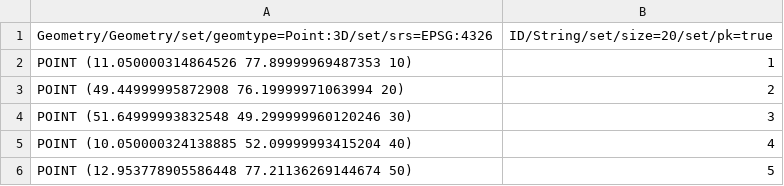
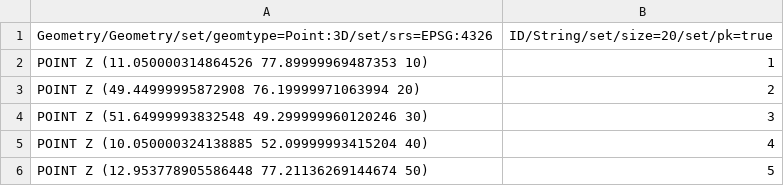
Before and after one commit to jolicar/TopologyRuleMustBeProperlyInsidePolygonsPoint, a CSV file: testing/cases/TP00_TopologyRules/RU01_MustBeProperlyInsidePolygon/CP0003_3DptsC_2DpolC/TP00RU01CP0003_pts3D_C.csv, drawn as a sheet.

Commit message:
mod files 10520106

```diff
--- a/testing/cases/TP00_TopologyRules/RU01_MustBeProperlyInsidePolygon/CP0003_3DptsC_2DpolC/TP00RU01CP0003_pts3D_C.csv
+++ b/testing/cases/TP00_TopologyRules/RU01_MustBeProperlyInsidePolygon/CP0003_3DptsC_2DpolC/TP00RU01CP0003_pts3D_C.csv
@@ -1,6 +1,6 @@
 "Geometry/Geometry/set/geomtype=Point:3D/set/srs=EPSG:4326","ID/String/set/size=20/set/pk=true"
-"POINT (11.050000314864526 77.89999969487353 10)","1"
-"POINT (49.44999995872908 76.19999971063994 20)","2"
-"POINT (51.64999993832548 49.299999960120246 30)","3"
-"POINT (10.050000324138885 52.09999993415204 40)","4"
-"POINT (12.953778905586448 77.21136269144674 50)","5"
+"POINT Z (11.050000314864526 77.89999969487353 10)","1"
+"POINT Z (49.44999995872908 76.19999971063994 20)","2"
+"POINT Z (51.64999993832548 49.299999960120246 30)","3"
+"POINT Z (10.050000324138885 52.09999993415204 40)","4"
+"POINT Z (12.953778905586448 77.21136269144674 50)","5"
```
